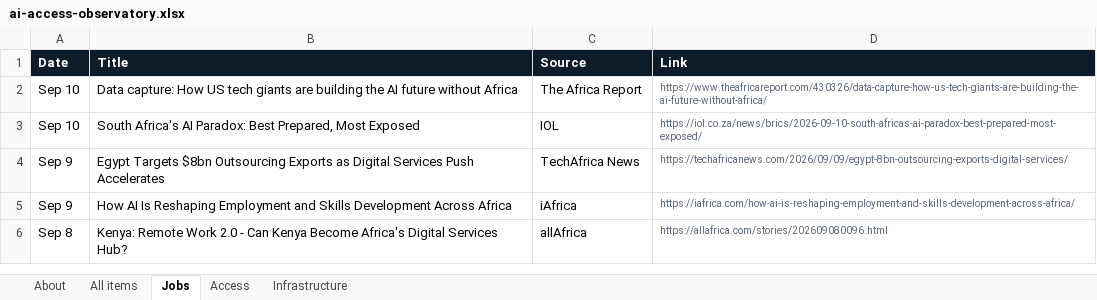
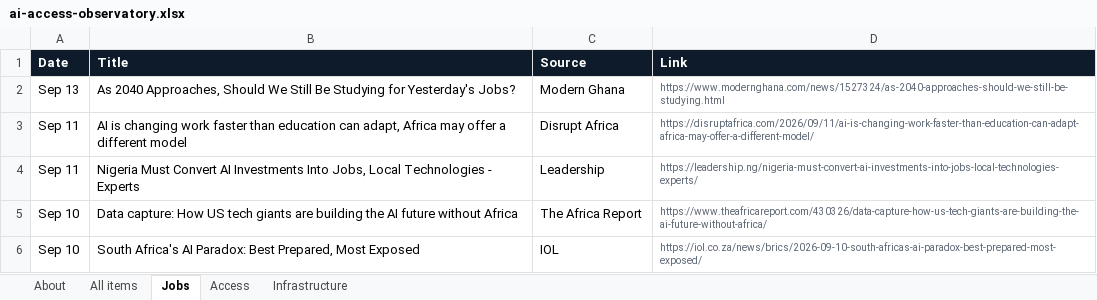
Before and after one commit to samuelajayi29-maker/ai-access-observatory, an Excel workbook: data/ai-access-observatory.xlsx, sheet Jobs, drawn as a sheet; only a part is shown; the shorter side is filled out with more unchanged rows; values as stored, in another font and other column widths than the file's, no borders; the diff names each change by its address in the sheet, - before the commit and + after, or states it on an @@ line.

```diff
--- a/data/ai-access-observatory.xlsx (sheet Jobs)
+++ b/data/ai-access-observatory.xlsx (sheet Jobs)
+row 2: Sep 13 | As 2040 Approaches, Should We Still Be Studying for Yesterday's Jobs? | Modern Ghana | https://www.modernghana.com/news/1527324/as-2040-approaches-should-we-still-be-studying.html
+row 3: Sep 11 | AI is changing work faster than education can adapt, Africa may offer a different model | Disrupt Africa | https://disruptafrica.com/2026/09/11/ai-is-changing-work-faster-than-education-can-adapt-africa-may-offer-a-different-model/
+row 4: Sep 11 | Nigeria Must Convert AI Investments Into Jobs, Local Technologies - Experts | Leadership | https://leadership.ng/nigeria-must-convert-ai-investments-into-jobs-local-technologies-experts/
```
Also changed, not shown: sheet All items, sheet Infrastructure, sheet Access, sheet About, 2 other files.
